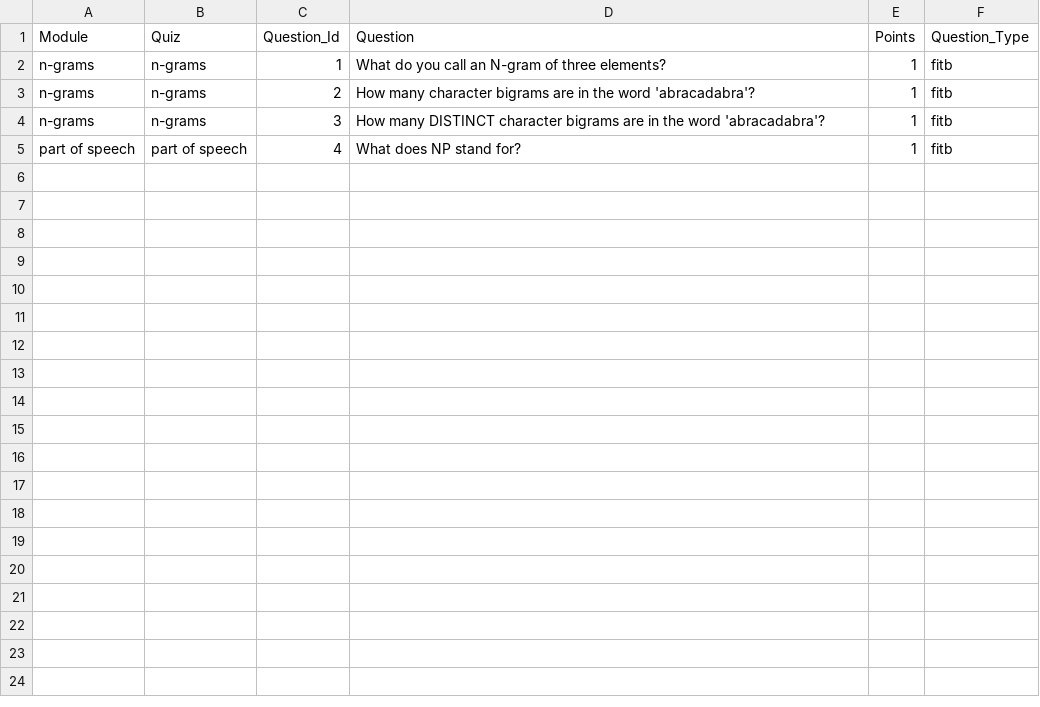
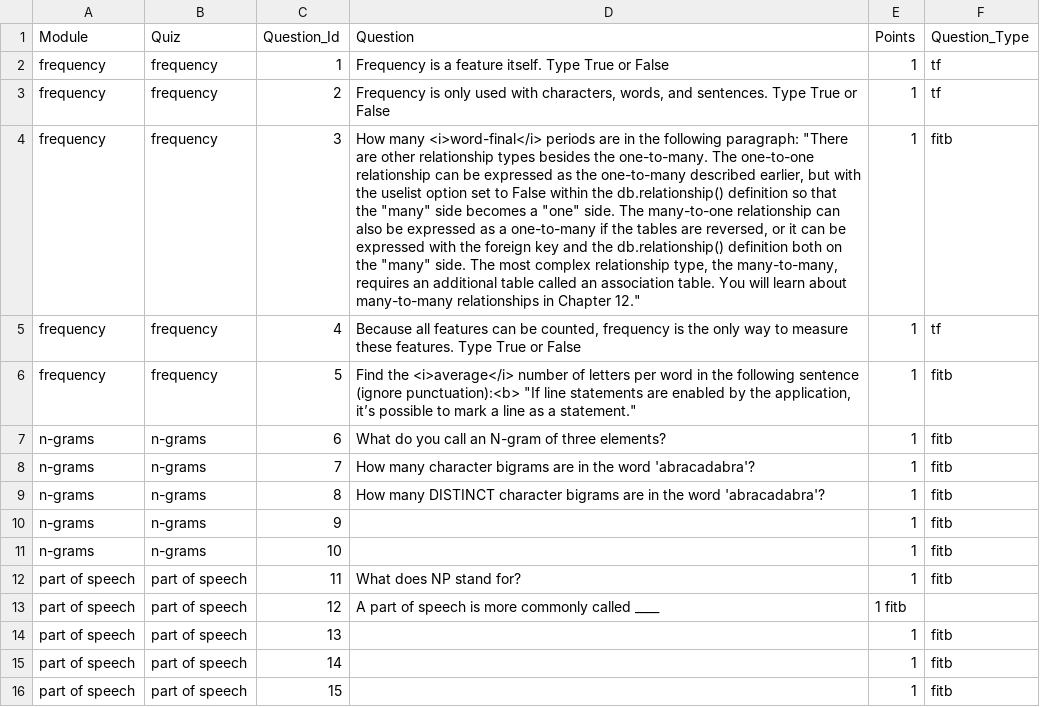
Before and after one commit to arizona-hlt/ling-sleuth, a CSV file: app/question_list.csv, drawn as a sheet; the diff names each change by its address in the sheet, - before the commit and + after, or states it on an @@ line.

Commit message:
added modules, content, and quiz questions

```diff
--- a/app/question_list.csv
+++ b/app/question_list.csv
-A2:A4 (Module): n-grams
+A2:A4 (Module): frequency
-B2:B4 (Quiz): n-grams
+B2:B4 (Quiz): frequency
-D2 (Question): What do you call an N-gram of three elements?
+D2 (Question): Frequency is a feature itself. Type True or False
-F2:F3 (Question_Type): fitb
+F2:F3 (Question_Type): tf
-D3 (Question): How many character bigrams are in the word 'abracadabra'?
+D3 (Question): Frequency is only used with characters, words, and sentences. Type True or False
-D4 (Question): How many DISTINCT character bigrams are in the word 'abracadabra'?
+D4 (Question): How many <i>word-final</i> periods are in the following paragraph: "There are other relationship types besides the one-to-many. The one-to-one relationship can be expressed as the one-to-many described earlier, but with the uselist option set to False within the db.relationship() definition so that the "many" side becomes a "one" side. The many-to-one relationship can also be expressed as a one-to-many if the tables are reversed, or it can be expressed with the foreign key and the db.relationship() definition both on the "many" side. The most complex relationship type, the many-to-many, requires an additional table called an association table. You will learn about many-to-many relationships in Chapter 12."
-A5 (Module): part of speech
+A5 (Module): frequency
-B5 (Quiz): part of speech
+B5 (Quiz): frequency
-D5 (Question): What does NP stand for?
+D5 (Question): Because all features can be counted, frequency is the only way to measure these features. Type True or False
-F5 (Question_Type): fitb
+F5 (Question_Type): tf
+row 6: frequency | frequency | 5 | Find the <i>average</i> number of letters per word in the following sentence (ignore punctuation):<b> "If line statements are enabled by the application, it’s possible to mark a line as a statement." | 1 | fitb
+row 7: n-grams | n-grams | 6 | What do you call an N-gram of three elements? | 1 | fitb
+row 8: n-grams | n-grams | 7 | How many character bigrams are in the word 'abracadabra'? | 1 | fitb
+row 9: n-grams | n-grams | 8 | How many DISTINCT character bigrams are in the word 'abracadabra'? | 1 | fitb
+row 10: n-grams | n-grams | 9 |  | 1 | fitb
+row 11: n-grams | n-grams | 10 |  | 1 | fitb
+row 12: part of speech | part of speech | 11 | What does NP stand for? | 1 | fitb
+row 13: part of speech | part of speech | 12 | A part of speech is more commonly called ____ | 1 fitb
+row 14: part of speech | part of speech | 13 |  | 1 | fitb
+row 15: part of speech | part of speech | 14 |  | 1 | fitb
+row 16: part of speech | part of speech | 15 |  | 1 | fitb
```
Also changed, not shown: 16 other files.
